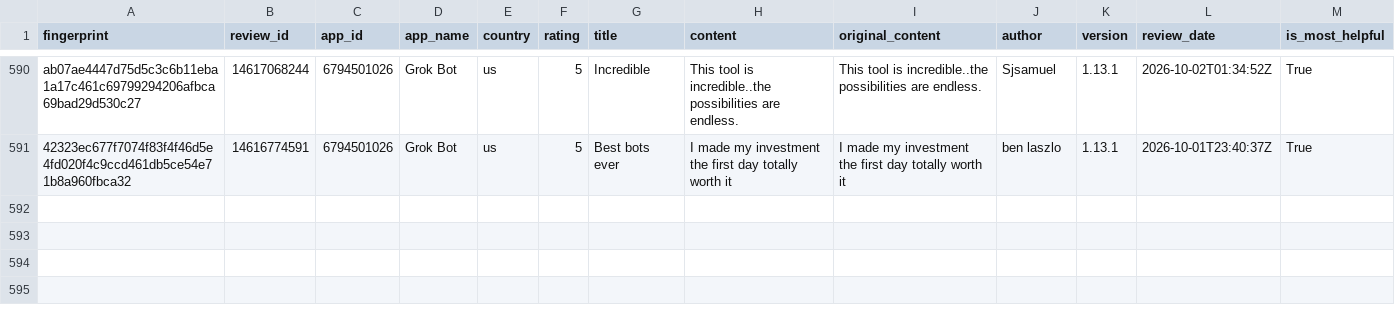
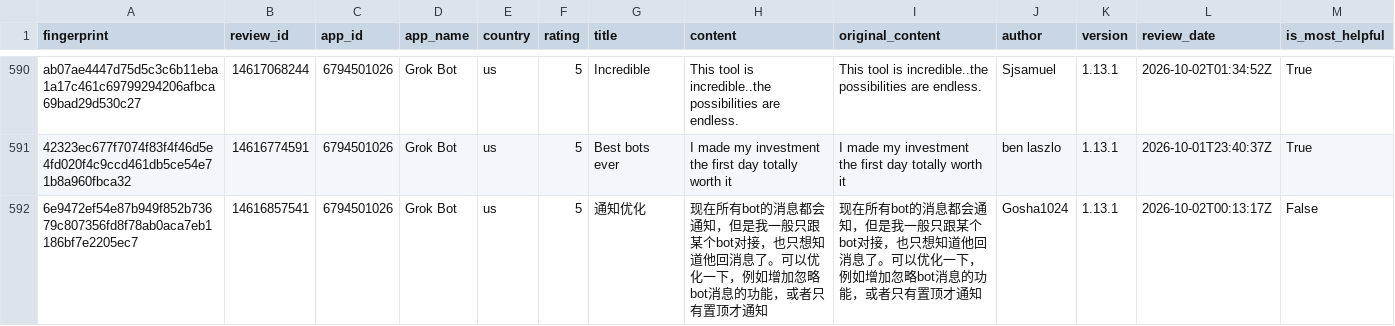
Before and after one commit to pickmiu/appstore-public-data, a CSV file: data/reviews_6794501026_Grok_Bot_us.csv, drawn as a sheet; only a part is shown, gaps mark what is left out; rows hold the shown columns only; the diff names each change by its address in the sheet, - before the commit and + after, or states it on an @@ line.

```diff
--- a/data/reviews_6794501026_Grok_Bot_us.csv
+++ b/data/reviews_6794501026_Grok_Bot_us.csv
+row 592: 6e9472ef54e87b949f852b73679c807356fd8f78ab0aca7eb1186bf7e2205ec7 | 14616857541 | 6794501026 | Grok Bot | us | 5 | 通知优化 | 现在所有bot的消息都会通知，但是我一般只跟某个bot对接，也只想知道他回消息了。可以优化一下，例如增加忽略bot消息的功能，或者只有置顶才通知 | 现在所有bot的消息都会通知，但是我一般只跟某个bot对接，也只想知道他回消息了。可以优化一下，例如增加忽略bot消息的功能，或者只有置顶才通知 | Gosha1024 | 1.13.1 | 2026-10-02T00:13:17Z | False
```
Also changed, not shown: 3 other files.
